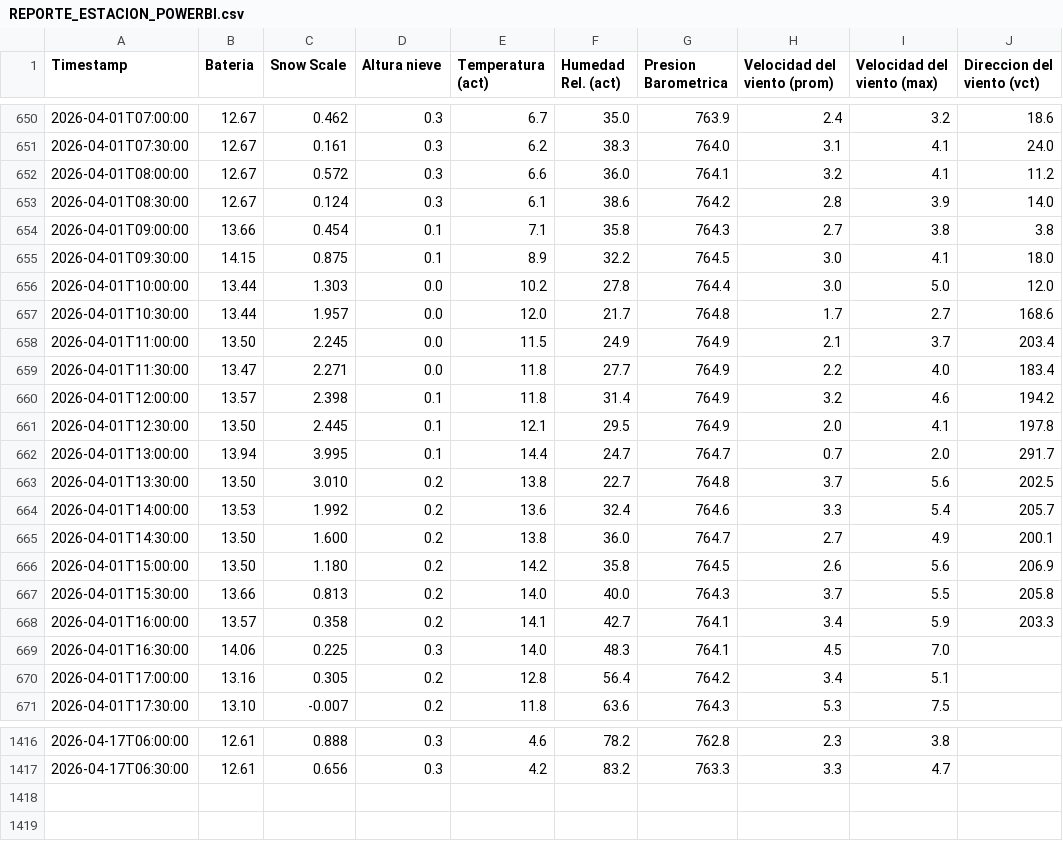
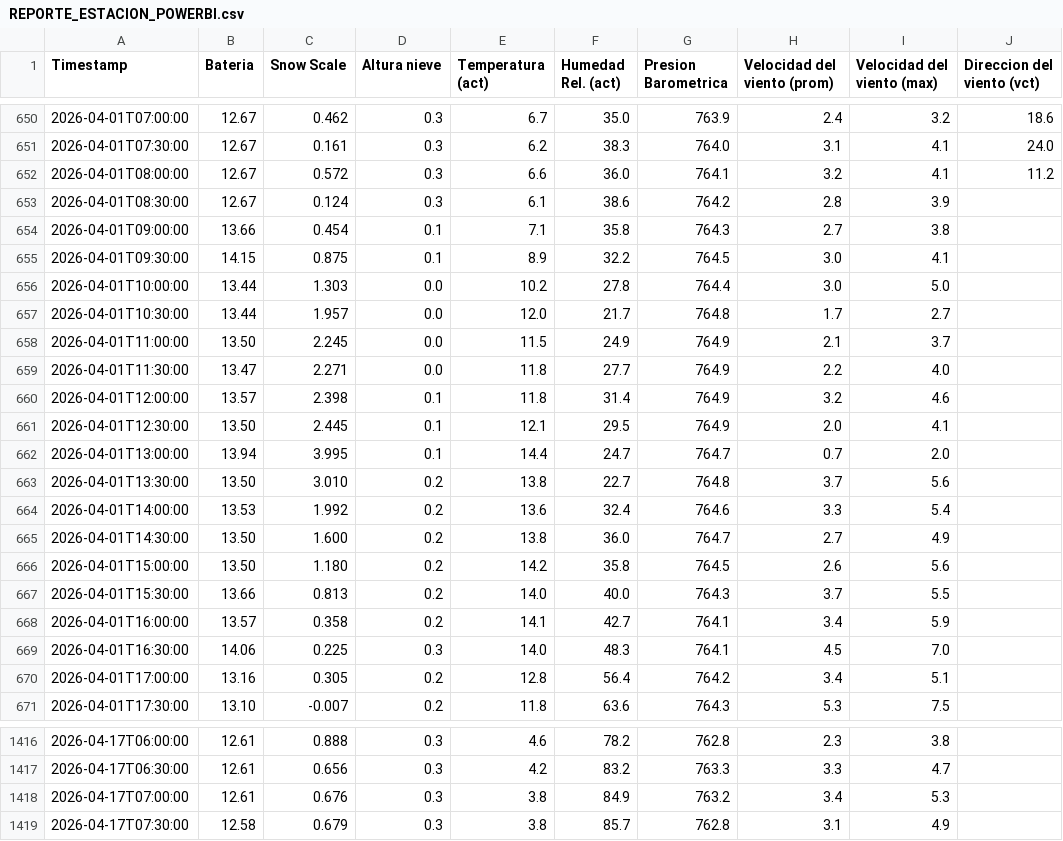
Before and after one commit to Oper296/estacion_meteorologica, a CSV file: REPORTE_ESTACION_POWERBI.csv, drawn as a sheet; only a part is shown, gaps mark what is left out.

Commit message:
Auto-update 2026-04-17 07:41

```diff
--- a/REPORTE_ESTACION_POWERBI.csv
+++ b/REPORTE_ESTACION_POWERBI.csv
@@ -652,18 +652,18 @@ Timestamp,Bateria,Snow Scale,Altura nieve,Temperatura (act),Humedad Rel. (act),P
 2026-04-01T08:00:00,12.67,0.572,0.3,6.6,36.0,764.1,3.2,4.1,11.2
-2026-04-01T08:30:00,12.67,0.124,0.3,6.1,38.6,764.2,2.8,3.9,14.0
-2026-04-01T09:00:00,13.66,0.454,0.1,7.1,35.8,764.3,2.7,3.8,3.8
-2026-04-01T09:30:00,14.15,0.875,0.1,8.9,32.2,764.5,3.0,4.1,18.0
-2026-04-01T10:00:00,13.44,1.303,0.0,10.2,27.8,764.4,3.0,5.0,12.0
-2026-04-01T10:30:00,13.44,1.957,0.0,12.0,21.7,764.8,1.7,2.7,168.6
-2026-04-01T11:00:00,13.50,2.245,0.0,11.5,24.9,764.9,2.1,3.7,203.4
-2026-04-01T11:30:00,13.47,2.271,0.0,11.8,27.7,764.9,2.2,4.0,183.4
-2026-04-01T12:00:00,13.57,2.398,0.1,11.8,31.4,764.9,3.2,4.6,194.2
-2026-04-01T12:30:00,13.50,2.445,0.1,12.1,29.5,764.9,2.0,4.1,197.8
-2026-04-01T13:00:00,13.94,3.995,0.1,14.4,24.7,764.7,0.7,2.0,291.7
-2026-04-01T13:30:00,13.50,3.010,0.2,13.8,22.7,764.8,3.7,5.6,202.5
-2026-04-01T14:00:00,13.53,1.992,0.2,13.6,32.4,764.6,3.3,5.4,205.7
-2026-04-01T14:30:00,13.50,1.600,0.2,13.8,36.0,764.7,2.7,4.9,200.1
-2026-04-01T15:00:00,13.50,1.180,0.2,14.2,35.8,764.5,2.6,5.6,206.9
-2026-04-01T15:30:00,13.66,0.813,0.2,14.0,40.0,764.3,3.7,5.5,205.8
-2026-04-01T16:00:00,13.57,0.358,0.2,14.1,42.7,764.1,3.4,5.9,203.3
+2026-04-01T08:30:00,12.67,0.124,0.3,6.1,38.6,764.2,2.8,3.9,
+2026-04-01T09:00:00,13.66,0.454,0.1,7.1,35.8,764.3,2.7,3.8,
+2026-04-01T09:30:00,14.15,0.875,0.1,8.9,32.2,764.5,3.0,4.1,
+2026-04-01T10:00:00,13.44,1.303,0.0,10.2,27.8,764.4,3.0,5.0,
+2026-04-01T10:30:00,13.44,1.957,0.0,12.0,21.7,764.8,1.7,2.7,
+2026-04-01T11:00:00,13.50,2.245,0.0,11.5,24.9,764.9,2.1,3.7,
+2026-04-01T11:30:00,13.47,2.271,0.0,11.8,27.7,764.9,2.2,4.0,
+2026-04-01T12:00:00,13.57,2.398,0.1,11.8,31.4,764.9,3.2,4.6,
+2026-04-01T12:30:00,13.50,2.445,0.1,12.1,29.5,764.9,2.0,4.1,
+2026-04-01T13:00:00,13.94,3.995,0.1,14.4,24.7,764.7,0.7,2.0,
+2026-04-01T13:30:00,13.50,3.010,0.2,13.8,22.7,764.8,3.7,5.6,
+2026-04-01T14:00:00,13.53,1.992,0.2,13.6,32.4,764.6,3.3,5.4,
+2026-04-01T14:30:00,13.50,1.600,0.2,13.8,36.0,764.7,2.7,4.9,
+2026-04-01T15:00:00,13.50,1.180,0.2,14.2,35.8,764.5,2.6,5.6,
+2026-04-01T15:30:00,13.66,0.813,0.2,14.0,40.0,764.3,3.7,5.5,
+2026-04-01T16:00:00,13.57,0.358,0.2,14.1,42.7,764.1,3.4,5.9,
 2026-04-01T16:30:00,14.06,0.225,0.3,14.0,48.3,764.1,4.5,7.0,
@@ -1417 +1417,3 @@ Timestamp,Bateria,Snow Scale,Altura nieve,Temperatura (act),Humedad Rel. (act),P
 2026-04-17T06:30:00,12.61,0.656,0.3,4.2,83.2,763.3,3.3,4.7,
+2026-04-17T07:00:00,12.61,0.676,0.3,3.8,84.9,763.2,3.4,5.3,
+2026-04-17T07:30:00,12.58,0.679,0.3,3.8,85.7,762.8,3.1,4.9,
```
